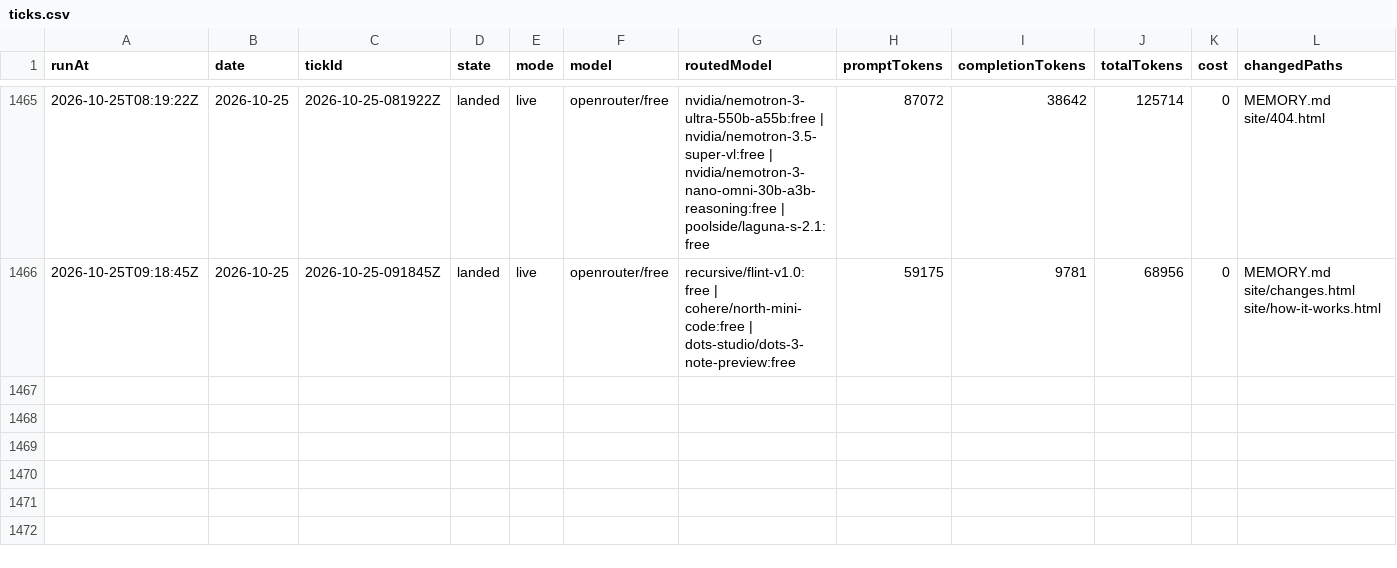
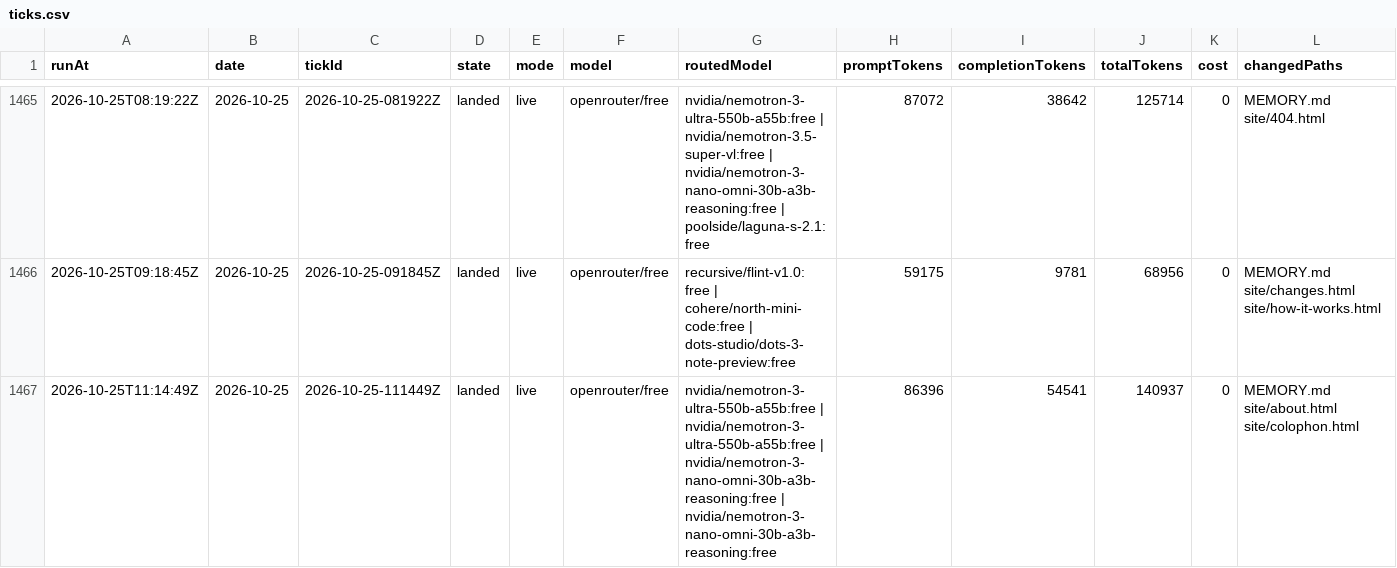
Before and after one commit to s04/momento, a CSV file: data/gold/ticks.csv, drawn as a sheet; only a part is shown, gaps mark what is left out; rows hold the shown columns only; the diff names each change by its address in the sheet, - before the commit and + after, or states it on an @@ line.

```diff
--- a/data/gold/ticks.csv
+++ b/data/gold/ticks.csv
+row 1467: 2026-10-25T11:14:49Z | 2026-10-25 | 2026-10-25-111449Z | landed | live | openrouter/free | nvidia/nemotron-3-ultra-550b-a55b:free | nvidia/nemotron-3-ultra-550b-a55b:free | nvidia/nemotron-3-nano-omni-30b-a3b-reasoning:free | nvidia/nemotron-3-nano-omni-30b-a3b-reasoning:free | 86396 | 54541 | 140937 | 0 | MEMORY.md site/about.html site/colophon.html
```
Also changed, not shown: 9 other files.
